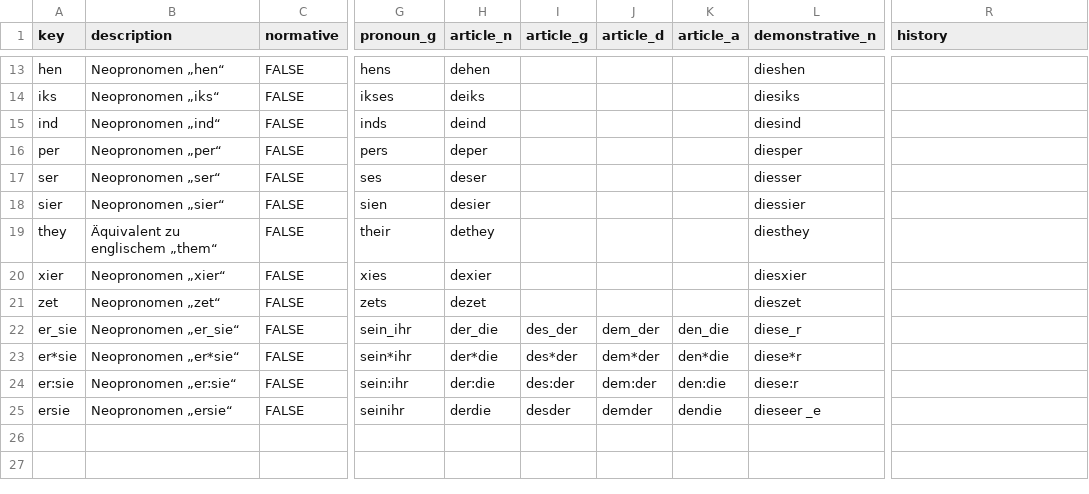
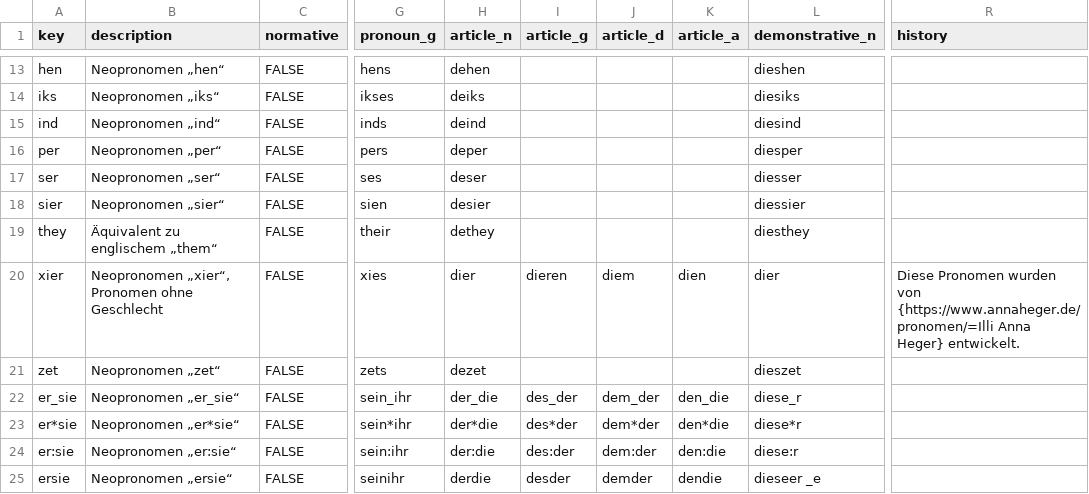
Before and after one commit to tutking24/pronounspage, a TSV file: locale/de/pronouns/pronouns.tsv, drawn as a sheet; only a part is shown, gaps mark what is left out; the diff names each change by its address in the sheet, - before the commit and + after, or states it on an @@ line.

```diff
--- a/locale/de/pronouns/pronouns.tsv
+++ b/locale/de/pronouns/pronouns.tsv
-B20 (description): Neopronomen „xier“
+B20 (description): Neopronomen „xier“, Pronomen ohne Geschlecht
-H20 (article_n): dexier
+H20 (article_n): dier
-I20 (article_g): (empty)
+I20 (article_g): dieren
-J20 (article_d): (empty)
+J20 (article_d): diem
-K20 (article_a): (empty)
+K20 (article_a): dien
-L20 (demonstrative_n): diesxier
+L20 (demonstrative_n): dier
-R20 (history): (empty)
+R20 (history): Diese Pronomen wurden von {https://www.annaheger.de/pronomen/=Illi Anna Heger} entwickelt.
```
Also changed, not shown: locale/de/pronouns/pronounGroups.tsv.
